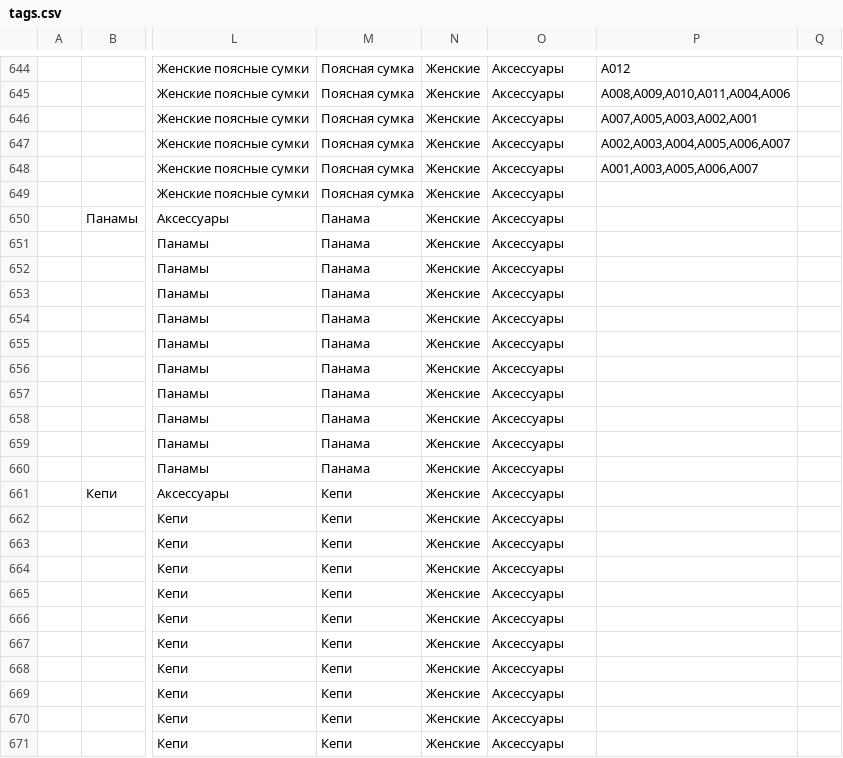
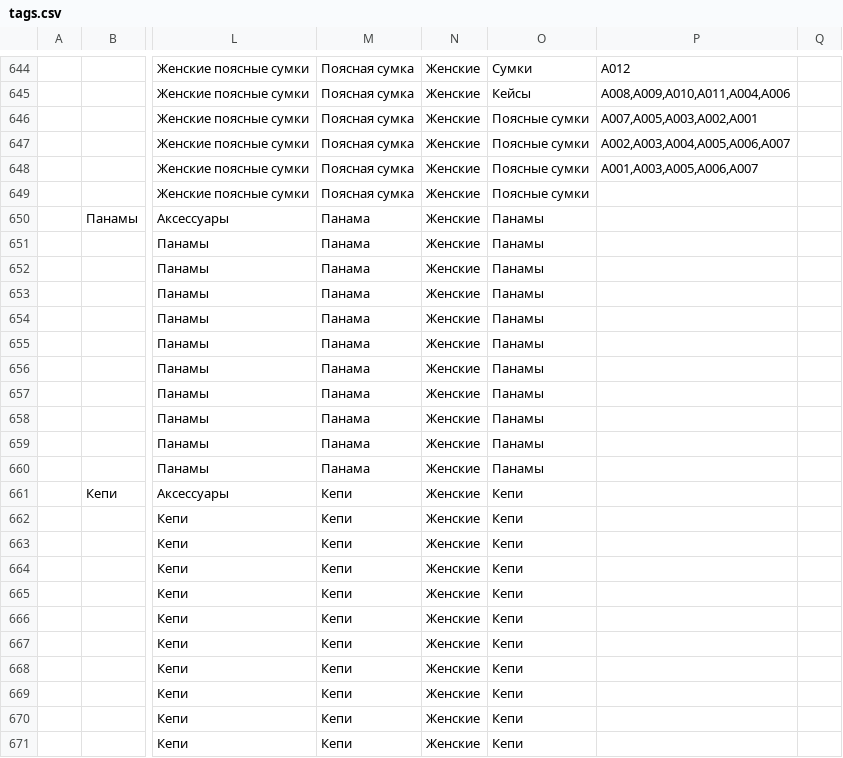
Before and after one commit to tirprox/dreamwhite-etc, a CSV file: sync/assortment/tags/tags.csv, drawn as a sheet; only a part is shown, gaps mark what is left out; the diff covers the shown part only; the diff names each change by its address in the sheet, - before the commit and + after, or states it on an @@ line.

Commit message:
Группы товаров - кепи, сумки и тд

```diff
--- a/sync/assortment/tags/tags.csv
+++ b/sync/assortment/tags/tags.csv
-O644: Аксессуары
+O644: Сумки
-O645: Аксессуары
+O645: Кейсы
-O646:O649: Аксессуары
+O646:O649: Поясные сумки
-O650:O660: Аксессуары
+O650:O660: Панамы
-O661:O671: Аксессуары
+O661:O671: Кепи
```
Also changed, not shown: 30 edited cells elsewhere in this file, 1 other file.
